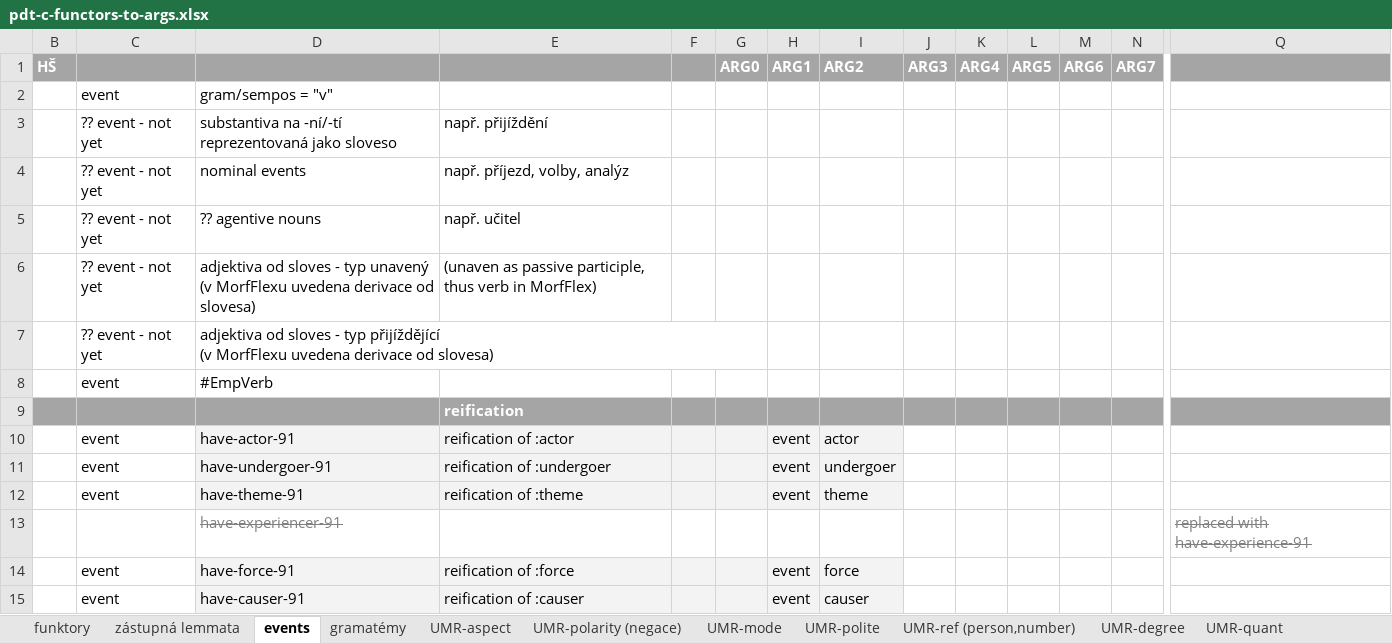
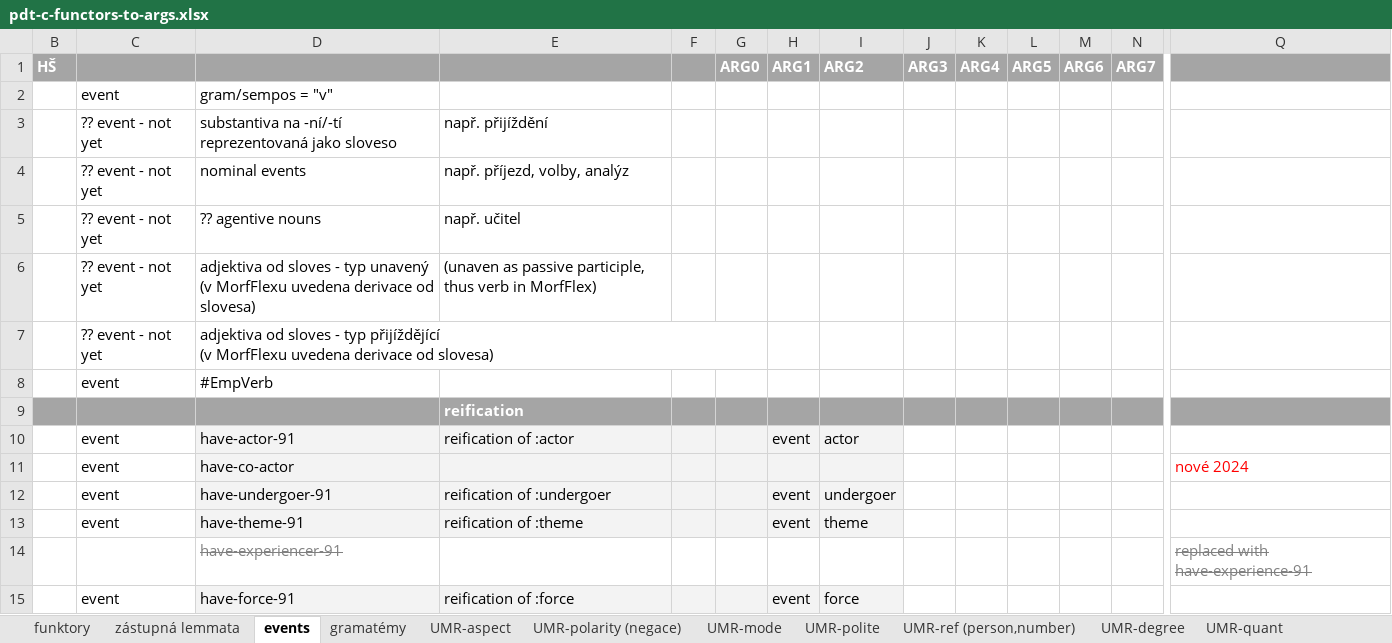
Before and after one commit to ufal/UMR, an Excel workbook: tecto2umr/pdt-c-functors-to-args.xlsx, sheet events, drawn as a sheet; only a part is shown, gaps mark what is left out; the shorter side is filled out with more unchanged rows; values as stored, in another font and other column widths than the file's, no borders; rows hold the shown columns only; the diff names each change by its address in the sheet, - before the commit and + after, or states it on an @@ line.

```diff
--- a/tecto2umr/pdt-c-functors-to-args.xlsx (sheet events)
+++ b/tecto2umr/pdt-c-functors-to-args.xlsx (sheet events)
+row 11:  | event | have-co-actor |  |  |  |  |  |  |  |  |  |  | nové 2024
```
Also changed, not shown: sheet UMR-ref (person,number), sheet funktory, sheet UMR-polarity (negace), sheet UMR-polite, sheet zástupná lemmata, 1 other file.
